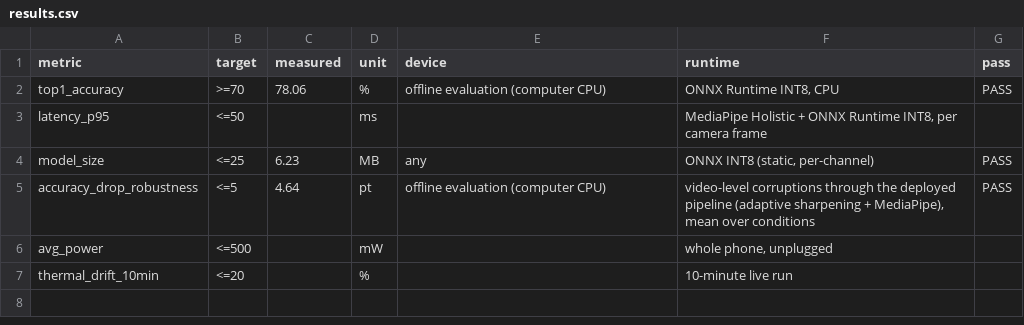
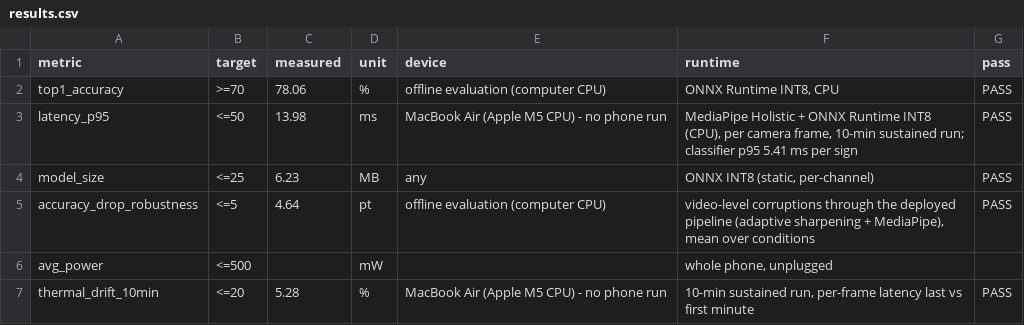
Before and after one commit to yugesh1111/xr, a CSV file: results/results.csv, drawn as a sheet.

Commit message:
Submission: slides on the organisers' template, 2-min demo video, measured latency and thermal drift
- submission/: PPT (native, editable charts and text on the template), demo video,
  scripts that rebuild both, submission README mapping every requested item
- scripts/sustained_run.py: 10-minute sustained run; results.csv latency p95
  13.98 ms per frame and thermal drift 5.28% (laptop CPU, labelled as such)
- results/gate_effect.json: final sign gate, words shown on non-signs 45/33% -> 7%
- Links point to the team repository github.com/yugesh1111/xr

```diff
--- a/results/results.csv
+++ b/results/results.csv
@@ -2,3 +2,3 @@ metric,target,measured,unit,device,runtime,pass
 top1_accuracy,>=70,78.06,%,offline evaluation (computer CPU),"ONNX Runtime INT8, CPU",PASS
-latency_p95,<=50,,ms,,"MediaPipe Holistic + ONNX Runtime INT8, per camera frame",
+latency_p95,<=50,13.98,ms,MacBook Air (Apple M5 CPU) - no phone run,"MediaPipe Holistic + ONNX Runtime INT8 (CPU), per camera frame, 10-min sustained run; classifier p95 5.41 ms per sign",PASS
 model_size,<=25,6.23,MB,any,"ONNX INT8 (static, per-channel)",PASS
@@ -6,2 +6,2 @@ accuracy_drop_robustness,<=5,4.64,pt,offline evaluation (computer CPU),"video-le
 avg_power,<=500,,mW,,"whole phone, unplugged",
-thermal_drift_10min,<=20,,%,,10-minute live run,
+thermal_drift_10min,<=20,5.28,%,MacBook Air (Apple M5 CPU) - no phone run,"10-min sustained run, per-frame latency last vs first minute",PASS
```
Also changed, not shown: results/results_detailed.csv, 16 other files.
